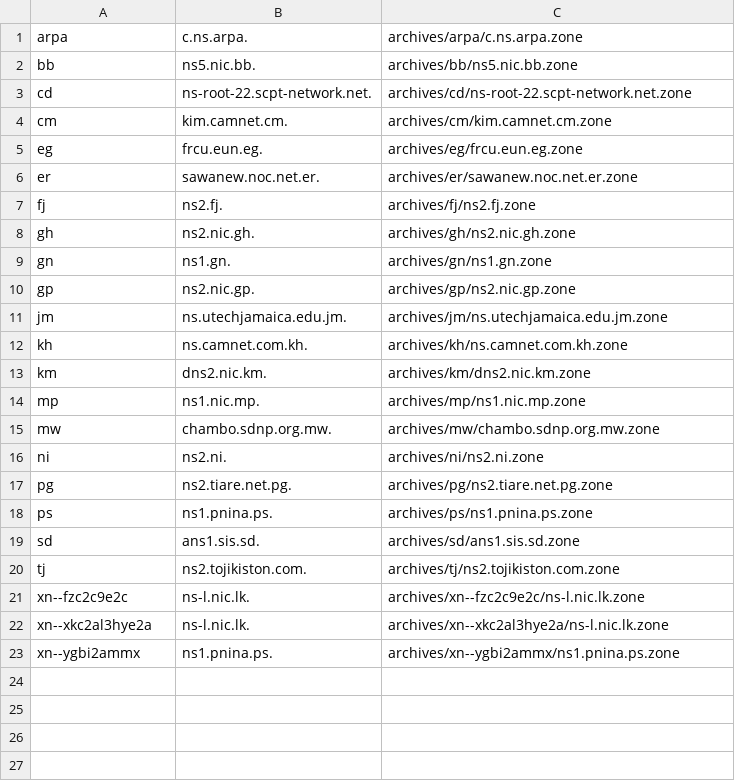
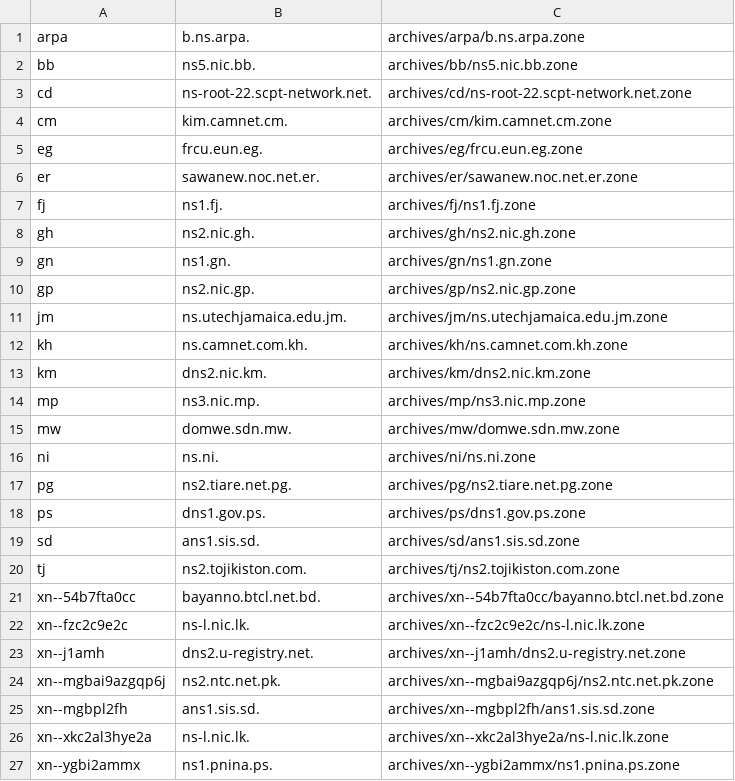
Before and after one commit to vuong2023/TLDR-2, a TSV file: transferable_zones.tsv, drawn as a sheet.

```diff
--- a/transferable_zones.tsv
+++ b/transferable_zones.tsv
@@ -1,2 +1,2 @@
-arpa	c.ns.arpa.	archives/arpa/c.ns.arpa.zone
+arpa	b.ns.arpa.	archives/arpa/b.ns.arpa.zone
 bb	ns5.nic.bb.	archives/bb/ns5.nic.bb.zone
@@ -6,3 +6,3 @@ eg	frcu.eun.eg.	archives/eg/frcu.eun.eg.zone
 er	sawanew.noc.net.er.	archives/er/sawanew.noc.net.er.zone
-fj	ns2.fj.	archives/fj/ns2.fj.zone
+fj	ns1.fj.	archives/fj/ns1.fj.zone
 gh	ns2.nic.gh.	archives/gh/ns2.nic.gh.zone
@@ -13,10 +13,14 @@ kh	ns.camnet.com.kh.	archives/kh/ns.camnet.com.kh.zone
 km	dns2.nic.km.	archives/km/dns2.nic.km.zone
-mp	ns1.nic.mp.	archives/mp/ns1.nic.mp.zone
-mw	chambo.sdnp.org.mw.	archives/mw/chambo.sdnp.org.mw.zone
-ni	ns2.ni.	archives/ni/ns2.ni.zone
+mp	ns3.nic.mp.	archives/mp/ns3.nic.mp.zone
+mw	domwe.sdn.mw.	archives/mw/domwe.sdn.mw.zone
+ni	ns.ni.	archives/ni/ns.ni.zone
 pg	ns2.tiare.net.pg.	archives/pg/ns2.tiare.net.pg.zone
-ps	ns1.pnina.ps.	archives/ps/ns1.pnina.ps.zone
+ps	dns1.gov.ps.	archives/ps/dns1.gov.ps.zone
 sd	ans1.sis.sd.	archives/sd/ans1.sis.sd.zone
 tj	ns2.tojikiston.com.	archives/tj/ns2.tojikiston.com.zone
+xn--54b7fta0cc	bayanno.btcl.net.bd.	archives/xn--54b7fta0cc/bayanno.btcl.net.bd.zone
 xn--fzc2c9e2c	ns-l.nic.lk.	archives/xn--fzc2c9e2c/ns-l.nic.lk.zone
+xn--j1amh	dns2.u-registry.net.	archives/xn--j1amh/dns2.u-registry.net.zone
+xn--mgbai9azgqp6j	ns2.ntc.net.pk.	archives/xn--mgbai9azgqp6j/ns2.ntc.net.pk.zone
+xn--mgbpl2fh	ans1.sis.sd.	archives/xn--mgbpl2fh/ans1.sis.sd.zone
 xn--xkc2al3hye2a	ns-l.nic.lk.	archives/xn--xkc2al3hye2a/ns-l.nic.lk.zone
```
Also changed, not shown: 13 other files.
